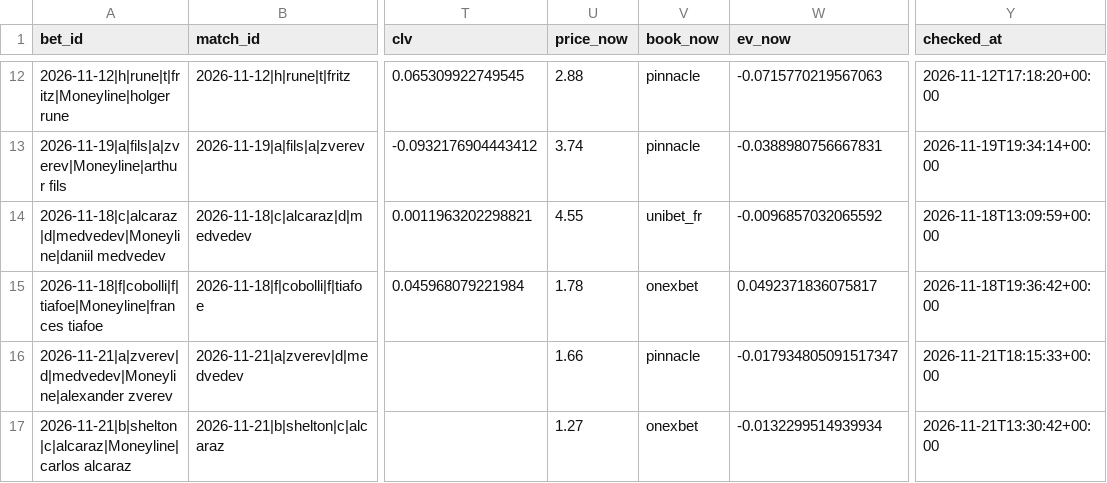
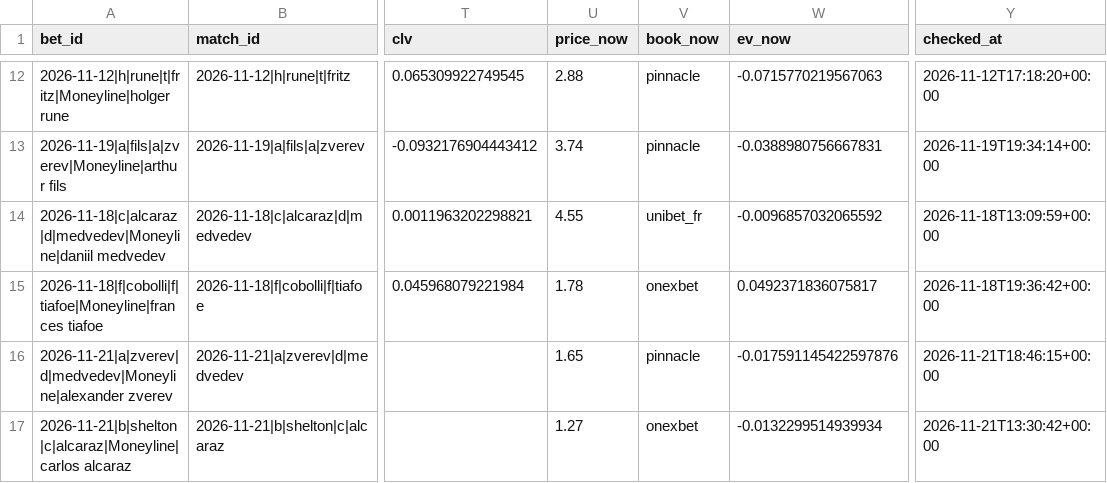
Before and after one commit to Nickan-ShabanNejad/Tennis-Probabilistic-Modelling, a CSV file: data/predictions/bets_log.csv, drawn as a sheet; only a part is shown, gaps mark what is left out; the diff names each change by its address in the sheet, - before the commit and + after, or states it on an @@ line.

```diff
--- a/data/predictions/bets_log.csv
+++ b/data/predictions/bets_log.csv
-U16 (price_now): 1.66
+U16 (price_now): 1.65
-W16 (ev_now): -0.017934805091517347
+W16 (ev_now): -0.017591145422597876
-Y16 (checked_at): 2026-11-21T18:15:33+00:00
+Y16 (checked_at): 2026-11-21T18:46:15+00:00
```
Also changed, not shown: data/predictions/predictions_log.csv, 1 other file.
